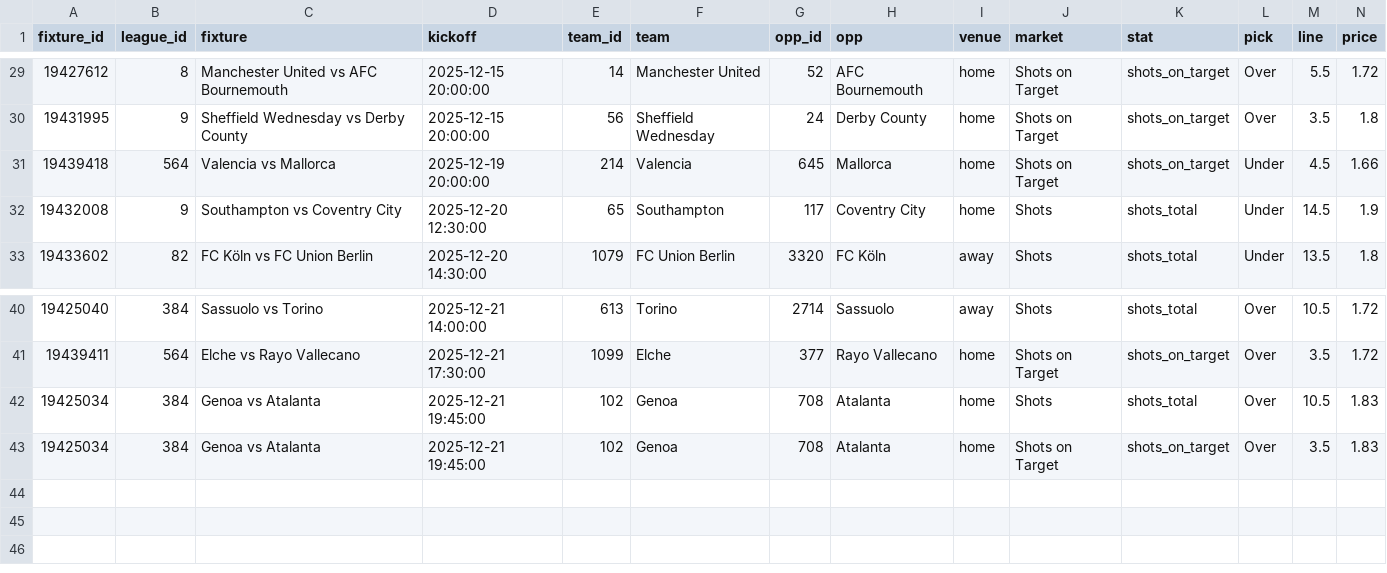
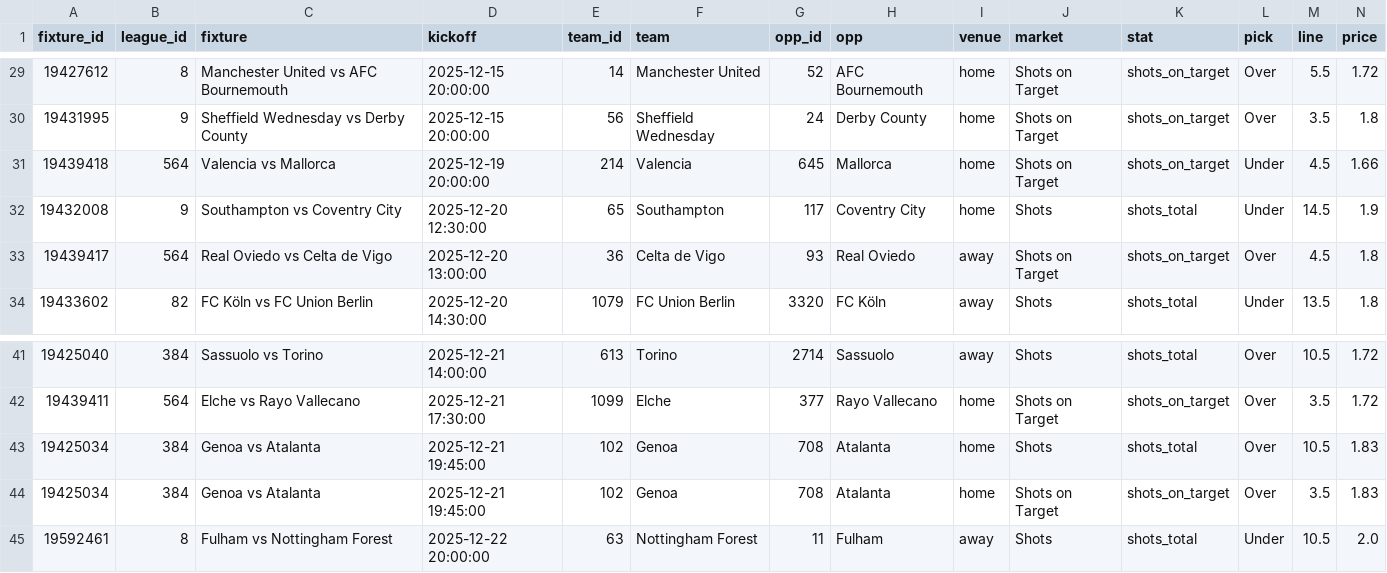
Before and after one commit to jackdoak17-cyber/Betting, a CSV file: data/value_bets/sheets/team_shots_sot_v4_bets.csv, drawn as a sheet; only a part is shown, gaps mark what is left out; rows hold the shown columns only; the diff names each change by its address in the sheet, - before the commit and + after, or states it on an @@ line.

```diff
--- a/data/value_bets/sheets/team_shots_sot_v4_bets.csv
+++ b/data/value_bets/sheets/team_shots_sot_v4_bets.csv
+row 33: 19439417 | 564 | Real Oviedo vs Celta de Vigo | 2025-12-20 13:00:00 | 36 | Celta de Vigo | 93 | Real Oviedo | away | Shots on Target | shots_on_target | Over | 4.5 | 1.8
+row 45: 19592461 | 8 | Fulham vs Nottingham Forest | 2025-12-22 20:00:00 | 63 | Nottingham Forest | 11 | Fulham | away | Shots | shots_total | Under | 10.5 | 2.0
```
Also changed, not shown: 3 other files.
